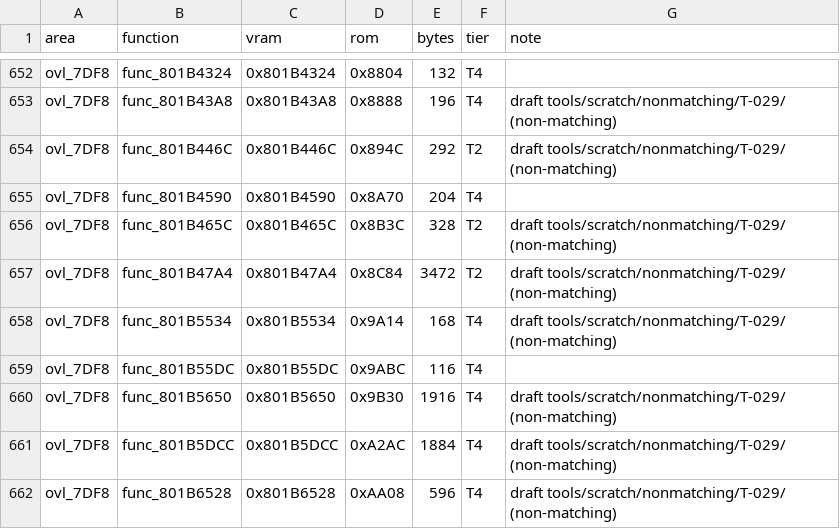
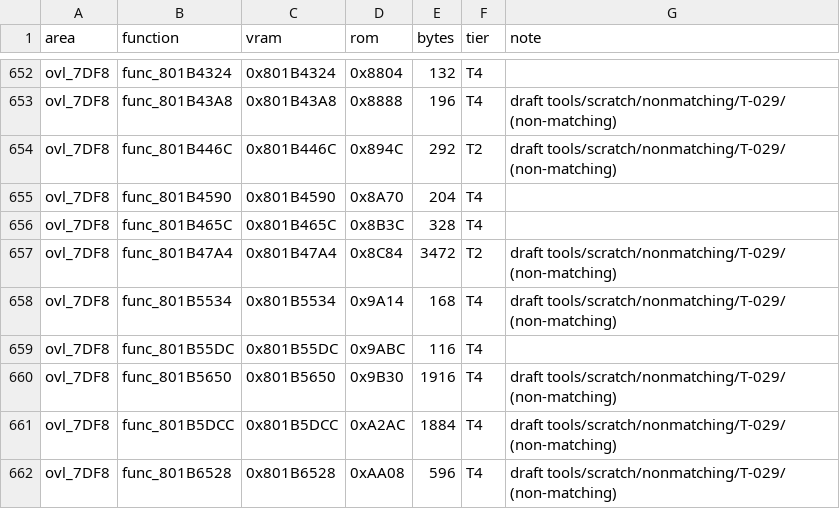
Before and after one commit to RodrigoTR04/killer-instinct-gold-n64, a CSV file: docs/functions.csv, drawn as a sheet; only a part is shown, gaps mark what is left out.

Commit message:
Match func_801B465C selection updates

```diff
--- a/docs/functions.csv
+++ b/docs/functions.csv
@@ -655,3 +655,3 @@ ovl_7DF8,func_801B446C,0x801B446C,0x894C,292,T2,draft tools/scratch/nonmatching/
 ovl_7DF8,func_801B4590,0x801B4590,0x8A70,204,T4,
-ovl_7DF8,func_801B465C,0x801B465C,0x8B3C,328,T2,draft tools/scratch/nonmatching/T-029/ (non-matching)
+ovl_7DF8,func_801B465C,0x801B465C,0x8B3C,328,T4,
 ovl_7DF8,func_801B47A4,0x801B47A4,0x8C84,3472,T2,draft tools/scratch/nonmatching/T-029/ (non-matching)
```
Also changed, not shown: 1 other file.
